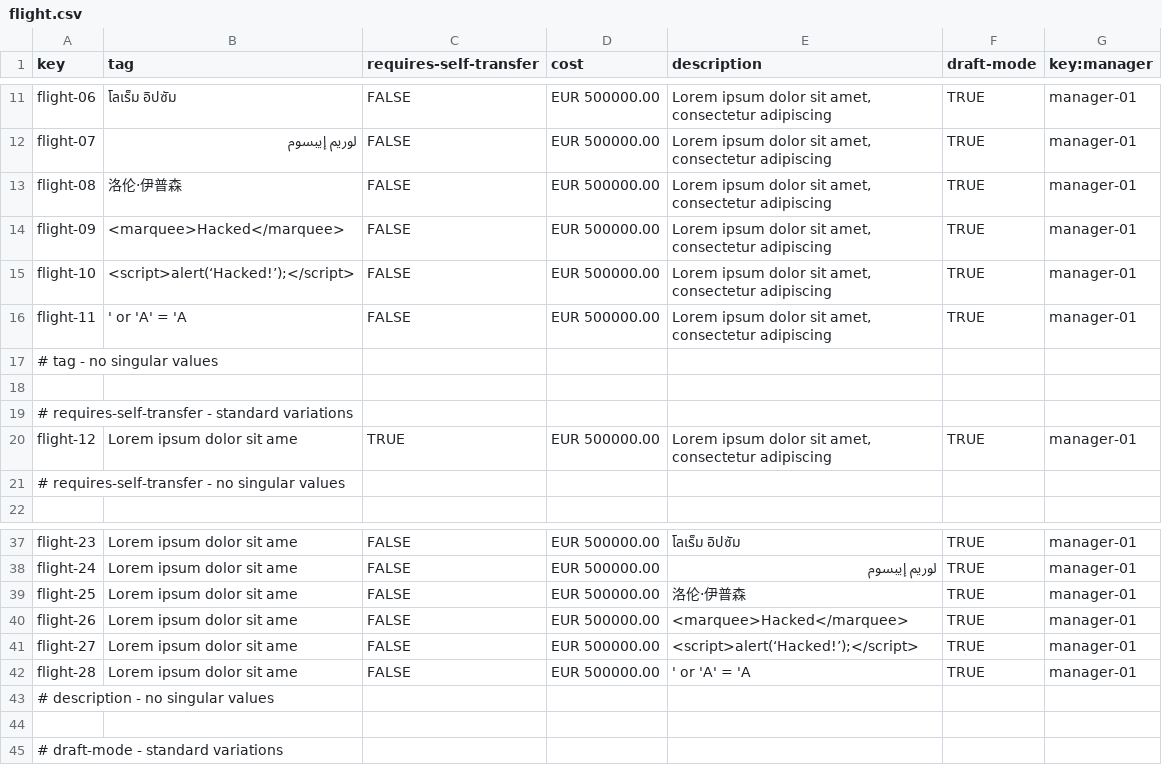
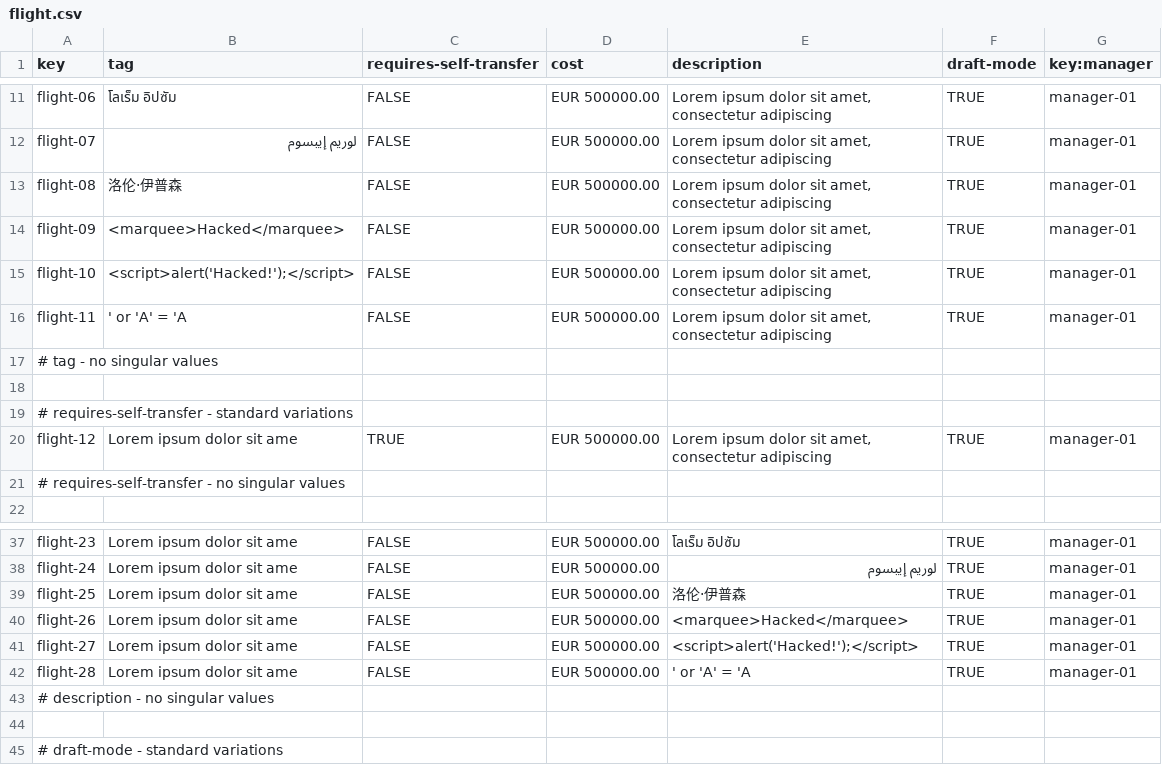
Before and after one commit to ASoult10/Acme-ANS, a CSV file: src/main/resources/WEB-INF/data/sample/flight.csv, drawn as a sheet; only a part is shown, gaps mark what is left out.

```diff
--- a/src/main/resources/WEB-INF/data/sample/flight.csv
+++ b/src/main/resources/WEB-INF/data/sample/flight.csv
@@ -14,3 +14,3 @@ flight-08,洛伦·伊普森,FALSE,EUR 500000.00,"Lorem ipsum dolor sit amet, con
 flight-09,<marquee>Hacked</marquee>,FALSE,EUR 500000.00,"Lorem ipsum dolor sit amet, consectetur adipiscing",TRUE,manager-01
-flight-10,<script>alert(‘Hacked!’);</script>,FALSE,EUR 500000.00,"Lorem ipsum dolor sit amet, consectetur adipiscing",TRUE,manager-01
+flight-10,<script>alert('Hacked!');</script>,FALSE,EUR 500000.00,"Lorem ipsum dolor sit amet, consectetur adipiscing",TRUE,manager-01
 flight-11,' or 'A' = 'A,FALSE,EUR 500000.00,"Lorem ipsum dolor sit amet, consectetur adipiscing",TRUE,manager-01
@@ -40,3 +40,3 @@ flight-25,Lorem ipsum dolor sit ame,FALSE,EUR 500000.00,洛伦·伊普森,TRUE,m
 flight-26,Lorem ipsum dolor sit ame,FALSE,EUR 500000.00,<marquee>Hacked</marquee>,TRUE,manager-01
-flight-27,Lorem ipsum dolor sit ame,FALSE,EUR 500000.00,<script>alert(‘Hacked!’);</script>,TRUE,manager-01
+flight-27,Lorem ipsum dolor sit ame,FALSE,EUR 500000.00,<script>alert('Hacked!');</script>,TRUE,manager-01
 flight-28,Lorem ipsum dolor sit ame,FALSE,EUR 500000.00,' or 'A' = 'A,TRUE,manager-01
```
Also changed, not shown: src/main/resources/WEB-INF/data/sample/leg.csv.
